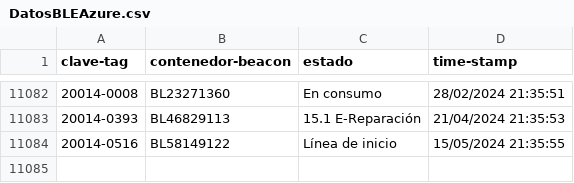
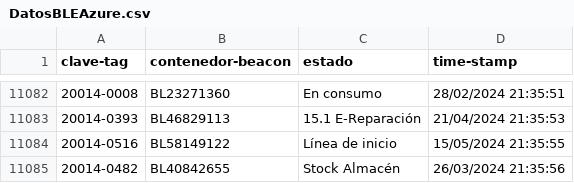
Before and after one commit to JavierNavaridasM/SmartContainerAUTO, a CSV file: DatosBLEAzure.csv, drawn as a sheet; only a part is shown, gaps mark what is left out.

```diff
--- a/DatosBLEAzure.csv
+++ b/DatosBLEAzure.csv
@@ -11084 +11084,2 @@ clave-tag,contenedor-beacon,estado,time-stamp
 20014-0516,BL58149122,Línea de inicio,15/05/2024 21:35:55
+20014-0482,BL40842655,Stock Almacén,26/03/2024 21:35:56
```
Also changed, not shown: 1 other file.
